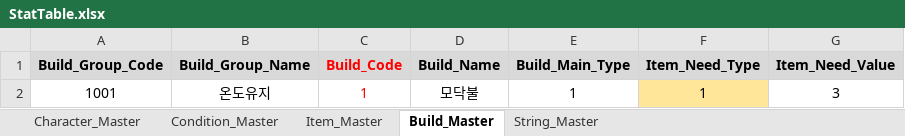
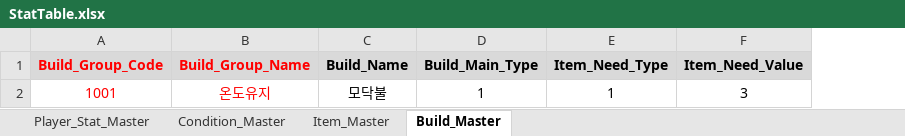
Before and after one commit to Team-IndieLINY/Prototype-Project, an Excel workbook: Assets/Dev/Data/Stat/Resources/Data/StatTable.xlsx, sheet Build_Master, drawn as a sheet; values as stored, in another font and other column widths than the file's, no borders; removed rows and columns are numbered as before the commit, all else as after; the diff names each change by its address in the sheet, - before the commit and + after, or states it on an @@ line.

```diff
--- a/Assets/Dev/Data/Stat/Resources/Data/StatTable.xlsx (sheet Build_Master)
+++ b/Assets/Dev/Data/Stat/Resources/Data/StatTable.xlsx (sheet Build_Master)
-sheet tab: Character_Master
-sheet tab: String_Master
+sheet tab: Player_Stat_Master
-column C (Build_Code), row 2: 1
-A1:B2 text colour: black
+A1:B2 text colour: #FF0000
-E2 fill: #FFE699
+E2 fill: none
```
Also changed, not shown: sheet Condition_Master, sheet Item_Master, formulas that keep their value, 30 other files.
